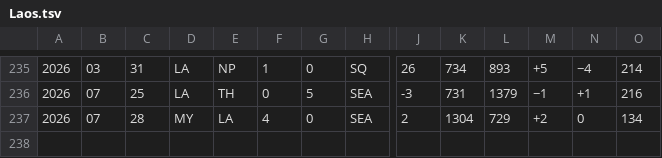
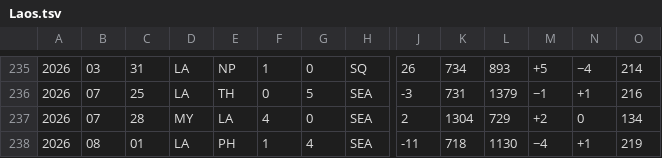
Before and after one commit to nfelo/nfelo.github.io, a TSV file: source/elo_pages/Laos.tsv, drawn as a sheet; only a part is shown, gaps mark what is left out; rows hold the shown columns only; the diff names each change by its address in the sheet, - before the commit and + after, or states it on an @@ line.

```diff
--- a/source/elo_pages/Laos.tsv
+++ b/source/elo_pages/Laos.tsv
+row 238: 2026 | 08 | 01 | LA | PH | 1 | 4 | SEA | -11 | 718 | 1130 | −4 | +1 | 219
```
Also changed, not shown: source/World.tsv, source/elo_pages/Philippines.tsv, 3 other files.
